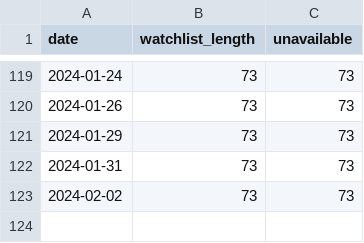
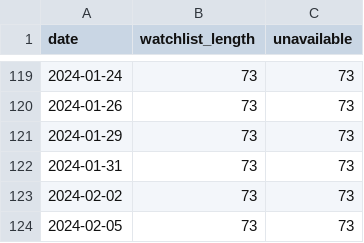
Before and after one commit to r-spatial/evolution, a CSV file: watchlist_output/count_series.csv, drawn as a sheet; only a part is shown, gaps mark what is left out.

```diff
--- a/watchlist_output/count_series.csv
+++ b/watchlist_output/count_series.csv
@@ -123 +123,2 @@
 "2024-02-02",73,73
+"2024-02-05",73,73
```
Also changed, not shown: 2 other files.
